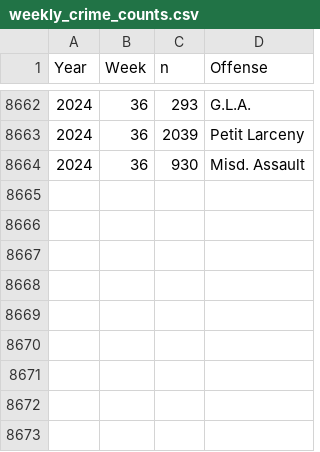
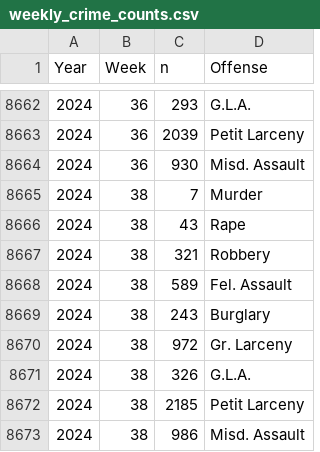
Before and after one commit to CharlesFainLehman/new_york_crime_dashboard, a CSV file: dat/weekly_crime_counts.csv, drawn as a sheet; only a part is shown, gaps mark what is left out; the diff names each change by its address in the sheet, - before the commit and + after, or states it on an @@ line.

```diff
--- a/dat/weekly_crime_counts.csv
+++ b/dat/weekly_crime_counts.csv
+row 8665: 2024 | 38 | 7 | Murder
+row 8666: 2024 | 38 | 43 | Rape
+row 8667: 2024 | 38 | 321 | Robbery
+row 8668: 2024 | 38 | 589 | Fel. Assault
+row 8669: 2024 | 38 | 243 | Burglary
+row 8670: 2024 | 38 | 972 | Gr. Larceny
+row 8671: 2024 | 38 | 326 | G.L.A.
+row 8672: 2024 | 38 | 2185 | Petit Larceny
+row 8673: 2024 | 38 | 986 | Misd. Assault
```
Also changed, not shown: dat/weekly_crime_counts_post_processed.csv, 6 other files.
